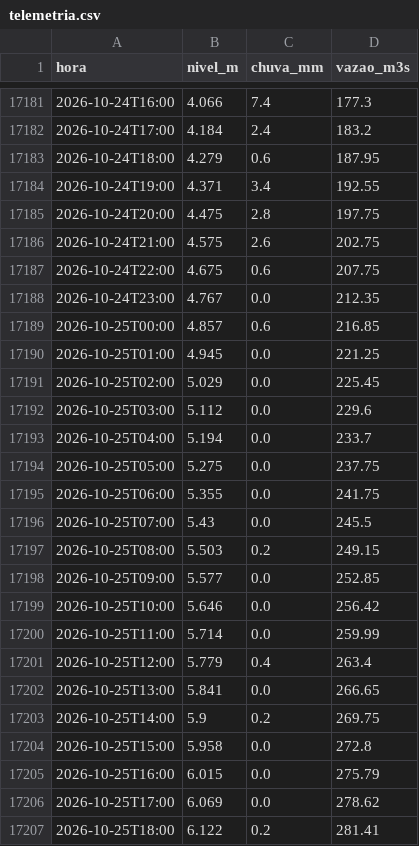
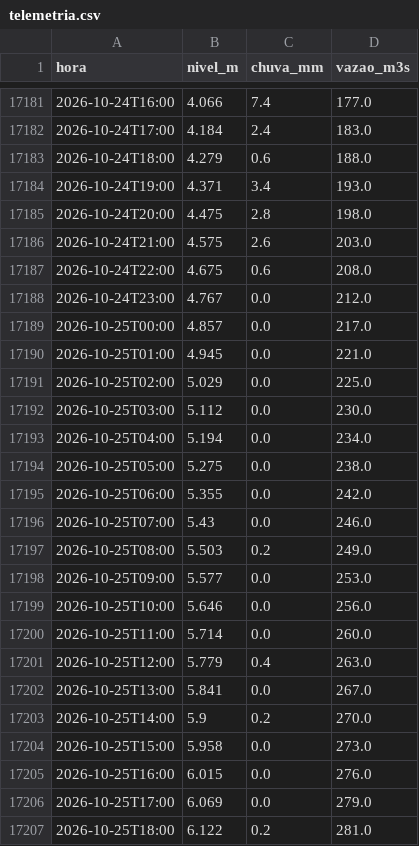
Before and after one commit to mauriciorschmitt/riomafranivel, a CSV file: dados/mafra-rionegro/telemetria.csv, drawn as a sheet; only a part is shown, gaps mark what is left out; the diff covers the shown part only.

```diff
--- a/dados/mafra-rionegro/telemetria.csv
+++ b/dados/mafra-rionegro/telemetria.csv
@@ -17181,27 +17181,27 @@ hora,nivel_m,chuva_mm,vazao_m3s
-2026-10-24T16:00,4.066,7.4,177.3
-2026-10-24T17:00,4.184,2.4,183.2
-2026-10-24T18:00,4.279,0.6,187.95
-2026-10-24T19:00,4.371,3.4,192.55
-2026-10-24T20:00,4.475,2.8,197.75
-2026-10-24T21:00,4.575,2.6,202.75
-2026-10-24T22:00,4.675,0.6,207.75
-2026-10-24T23:00,4.767,0.0,212.35
-2026-10-25T00:00,4.857,0.6,216.85
-2026-10-25T01:00,4.945,0.0,221.25
-2026-10-25T02:00,5.029,0.0,225.45
-2026-10-25T03:00,5.112,0.0,229.6
-2026-10-25T04:00,5.194,0.0,233.7
-2026-10-25T05:00,5.275,0.0,237.75
-2026-10-25T06:00,5.355,0.0,241.75
-2026-10-25T07:00,5.43,0.0,245.5
-2026-10-25T08:00,5.503,0.2,249.15
-2026-10-25T09:00,5.577,0.0,252.85
-2026-10-25T10:00,5.646,0.0,256.42
-2026-10-25T11:00,5.714,0.0,259.99
-2026-10-25T12:00,5.779,0.4,263.4
-2026-10-25T13:00,5.841,0.0,266.65
-2026-10-25T14:00,5.9,0.2,269.75
-2026-10-25T15:00,5.958,0.0,272.8
-2026-10-25T16:00,6.015,0.0,275.79
-2026-10-25T17:00,6.069,0.0,278.62
-2026-10-25T18:00,6.122,0.2,281.41
+2026-10-24T16:00,4.066,7.4,177.0
+2026-10-24T17:00,4.184,2.4,183.0
+2026-10-24T18:00,4.279,0.6,188.0
+2026-10-24T19:00,4.371,3.4,193.0
+2026-10-24T20:00,4.475,2.8,198.0
+2026-10-24T21:00,4.575,2.6,203.0
+2026-10-24T22:00,4.675,0.6,208.0
+2026-10-24T23:00,4.767,0.0,212.0
+2026-10-25T00:00,4.857,0.0,217.0
+2026-10-25T01:00,4.945,0.0,221.0
+2026-10-25T02:00,5.029,0.0,225.0
+2026-10-25T03:00,5.112,0.0,230.0
+2026-10-25T04:00,5.194,0.0,234.0
+2026-10-25T05:00,5.275,0.0,238.0
+2026-10-25T06:00,5.355,0.0,242.0
+2026-10-25T07:00,5.43,0.0,246.0
+2026-10-25T08:00,5.503,0.2,249.0
+2026-10-25T09:00,5.577,0.0,253.0
+2026-10-25T10:00,5.646,0.0,256.0
+2026-10-25T11:00,5.714,0.0,260.0
+2026-10-25T12:00,5.779,0.4,263.0
+2026-10-25T13:00,5.841,0.0,267.0
+2026-10-25T14:00,5.9,0.2,270.0
+2026-10-25T15:00,5.958,0.0,273.0
+2026-10-25T16:00,6.015,0.0,276.0
+2026-10-25T17:00,6.069,0.0,279.0
+2026-10-25T18:00,6.122,0.2,281.0
```
Also changed, not shown: 1 added row and 42 edited cells elsewhere in this file, 3 other files.
